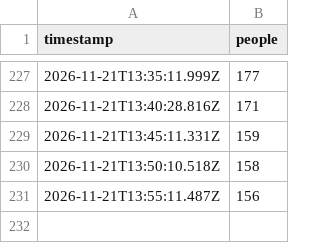
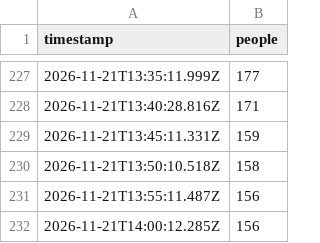
Before and after one commit to bogar/ocupacion-club, a CSV file: data/live.csv, drawn as a sheet; only a part is shown, gaps mark what is left out.

```diff
--- a/data/live.csv
+++ b/data/live.csv
@@ -231 +231,2 @@ timestamp,people
 2026-11-21T13:55:11.487Z,156
+2026-11-21T14:00:12.285Z,156
```
Also changed, not shown: 2 other files.
